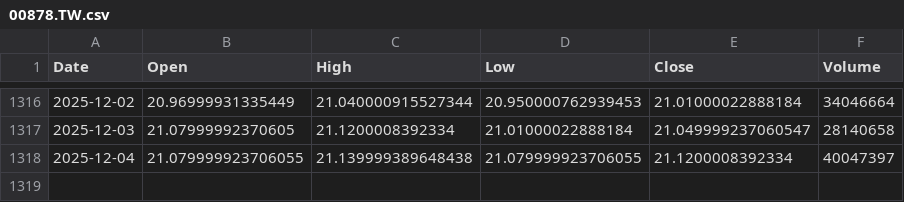
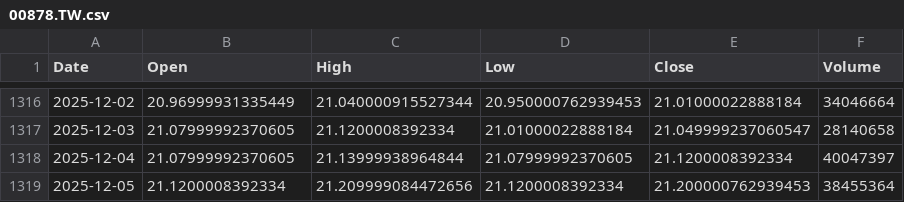
Before and after one commit to culolom/200sma-backtest, a CSV file: data/00878.TW.csv, drawn as a sheet; only a part is shown, gaps mark what is left out.

```diff
--- a/data/00878.TW.csv
+++ b/data/00878.TW.csv
@@ -1317,2 +1317,3 @@ Date,Open,High,Low,Close,Volume
 2025-12-03,21.07999992370605,21.1200008392334,21.01000022888184,21.049999237060547,28140658
-2025-12-04,21.079999923706055,21.139999389648438,21.079999923706055,21.1200008392334,40047397
+2025-12-04,21.07999992370605,21.13999938964844,21.07999992370605,21.1200008392334,40047397
+2025-12-05,21.1200008392334,21.209999084472656,21.1200008392334,21.200000762939453,38455364
```
Also changed, not shown: data/0050.TW.csv, data/QQQ.csv, 5 other files.
